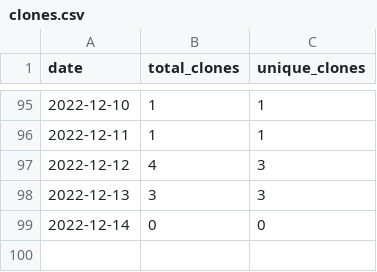
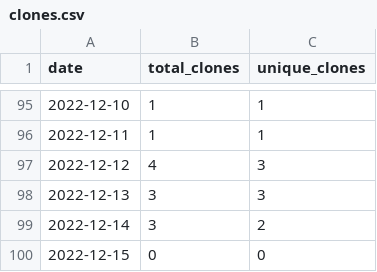
Before and after one commit to MatthewBentz/Comp3700, a CSV file: .traffic/clones.csv, drawn as a sheet; only a part is shown, gaps mark what is left out.

Commit message:
Updating repository traffic graph

```diff
--- a/.traffic/clones.csv
+++ b/.traffic/clones.csv
@@ -98,2 +98,3 @@ date,total_clones,unique_clones
 2022-12-13,3,3
-2022-12-14,0,0
+2022-12-14,3,2
+2022-12-15,0,0
```
Also changed, not shown: .traffic/views.csv, 3 other files.
